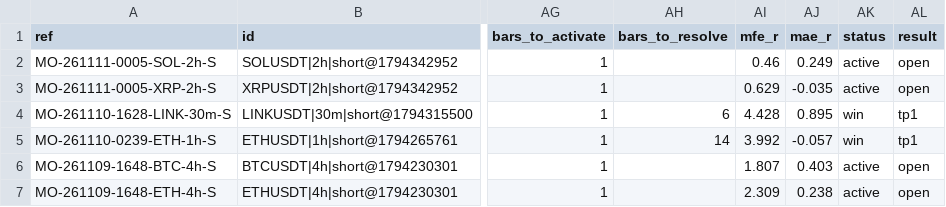
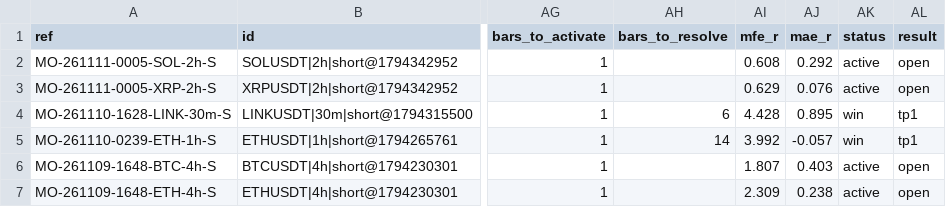
Before and after one commit to msmadanni88/market-observatory, a CSV file: brief/signals.csv, drawn as a sheet; only a part is shown, gaps mark what is left out; the diff names each change by its address in the sheet, - before the commit and + after, or states it on an @@ line.

```diff
--- a/brief/signals.csv
+++ b/brief/signals.csv
-AI2 (mfe_r): 0.46
+AI2 (mfe_r): 0.608
-AJ2 (mae_r): 0.249
+AJ2 (mae_r): 0.292
-AJ3 (mae_r): -0.035
+AJ3 (mae_r): 0.076
```
Also changed, not shown: 1 other file.
